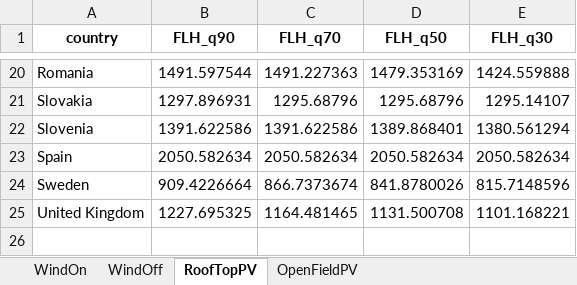
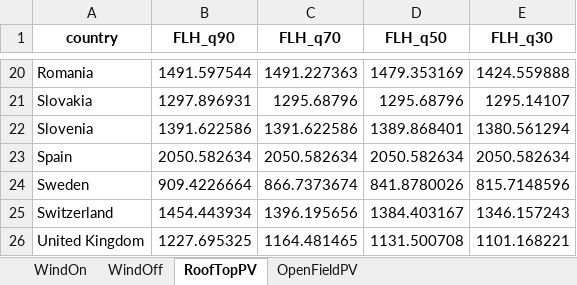
Before and after one commit to addroz/greta_wrapper, an Excel workbook: greta_summary.xlsx, sheet RoofTopPV, drawn as a sheet; only a part is shown, gaps mark what is left out; values as stored, in another font and other column widths than the file's, no borders; the diff names each change by its address in the sheet, - before the commit and + after, or states it on an @@ line.

```diff
--- a/greta_summary.xlsx (sheet RoofTopPV)
+++ b/greta_summary.xlsx (sheet RoofTopPV)
+row 25: Switzerland | 1454.443934 | 1396.195656 | 1384.403167 | 1346.157243
```
Also changed, not shown: sheet WindOn, sheet WindOff, sheet OpenFieldPV, 1 other file.
